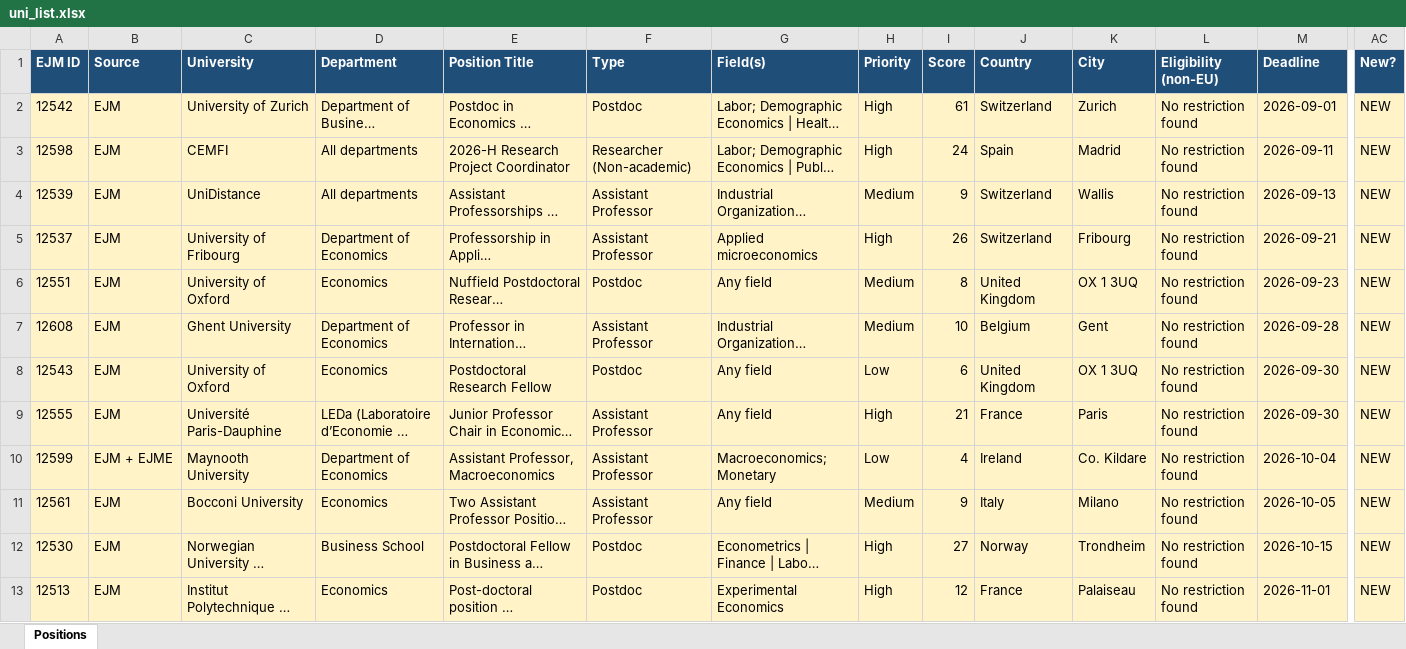
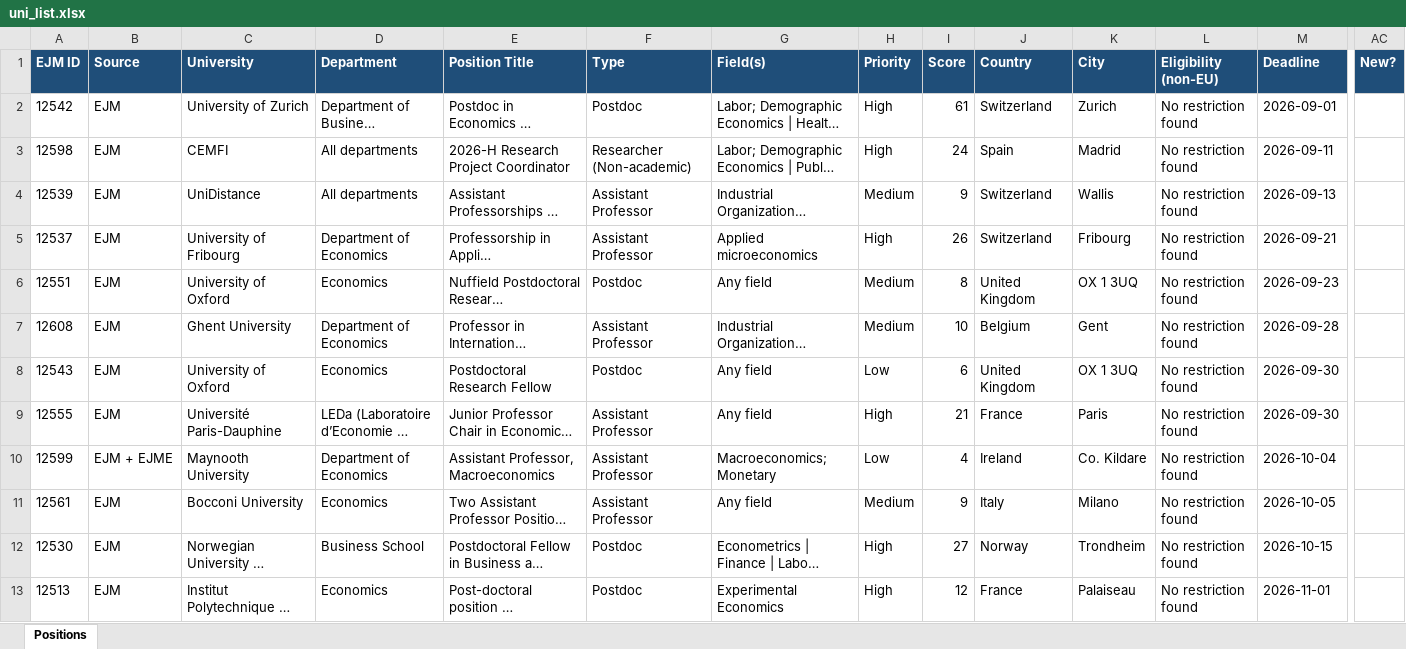
Before and after one commit to fondomathias/Job-Tracker-Web, an Excel workbook: scraper/uni_list.xlsx, sheet Positions, drawn as a sheet; only a part is shown, gaps mark what is left out; long unchanged cells end in …; values as stored, in another font and other column widths than the file's, no borders; the diff covers the shown part only; the diff names each change by its address in the sheet, - before the commit and + after, or states it on an @@ line.

```diff
--- a/scraper/uni_list.xlsx (sheet Positions)
+++ b/scraper/uni_list.xlsx (sheet Positions)
-A2:AC13 fill: #FFF3C7
+A2:AC13 fill: none
-AC2:AC13 (New?): NEW
+AC2:AC13 (New?): (empty)
```
Also changed, not shown: 11 edited cells and cell formats elsewhere in this sheet, scraper/linkedin_list.xlsx, 1 other file.
